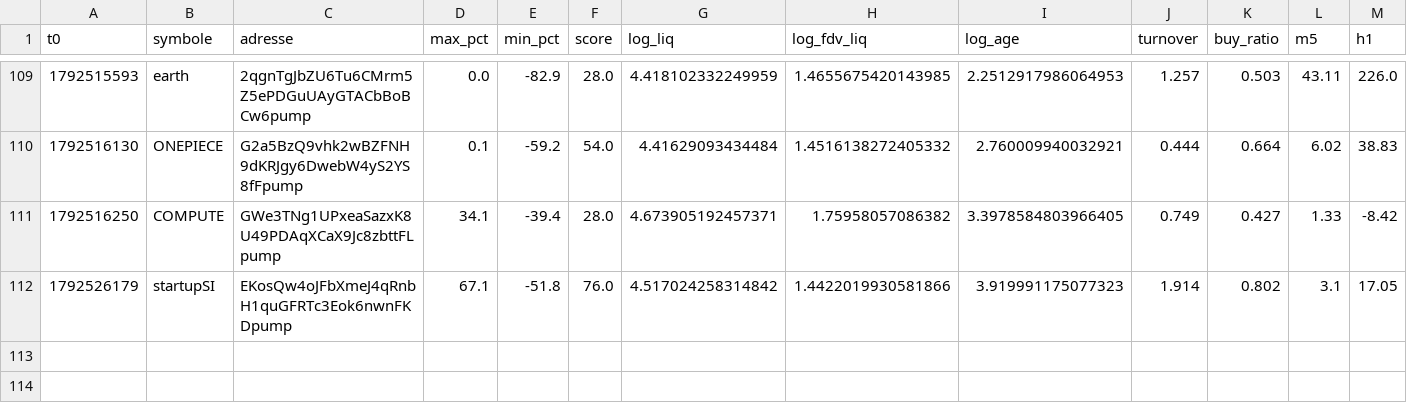
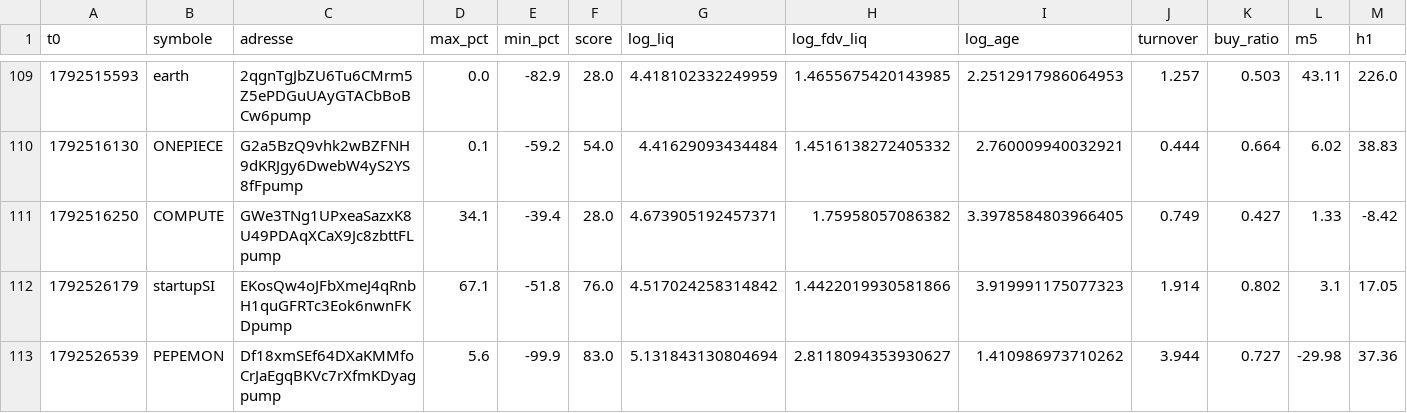
Before and after one commit to oshua888/memebot-, a CSV file: observations.csv, drawn as a sheet; only a part is shown, gaps mark what is left out; rows hold the shown columns only; the diff names each change by its address in the sheet, - before the commit and + after, or states it on an @@ line.

```diff
--- a/observations.csv
+++ b/observations.csv
+row 113: 1792526539 | PEPEMON | Df18xmSEf64DXaKMMfoCrJaEgqBKVc7rXfmKDyagpump | 5.6 | -99.9 | 83.0 | 5.131843130804694 | 2.8118094353930627 | 1.410986973710262 | 3.944 | 0.727 | -29.98 | 37.36
```
Also changed, not shown: 4 other files.
